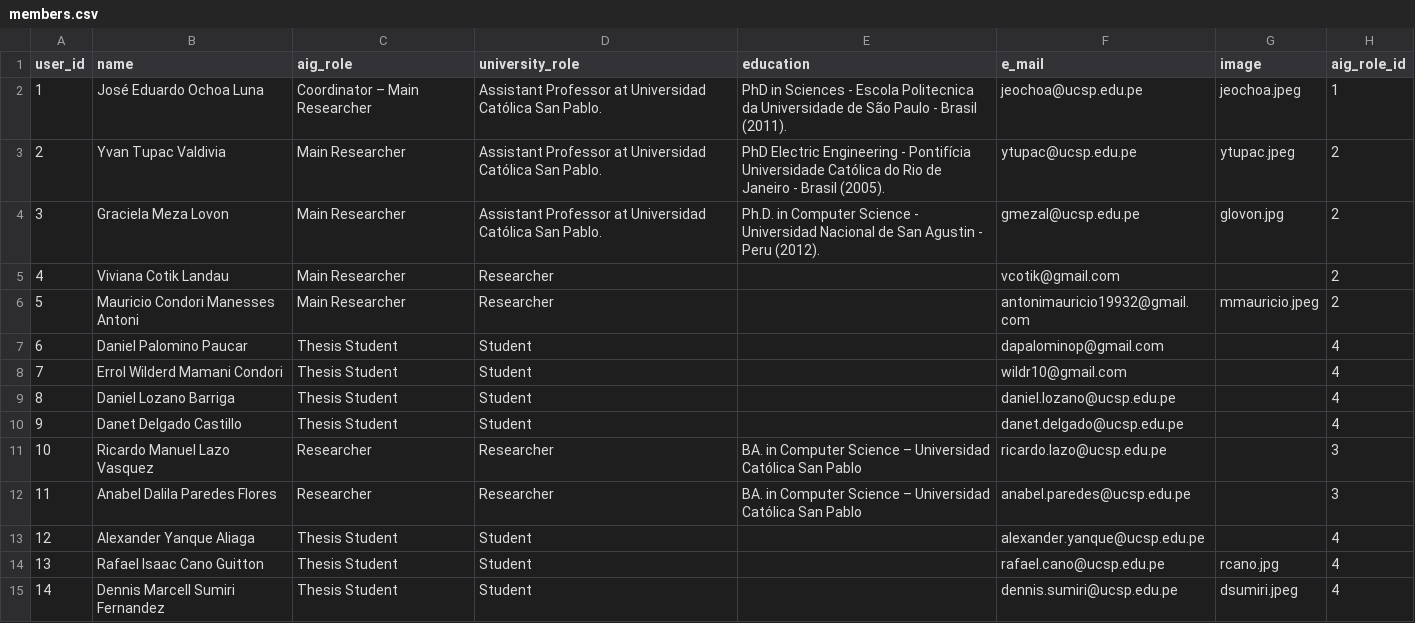
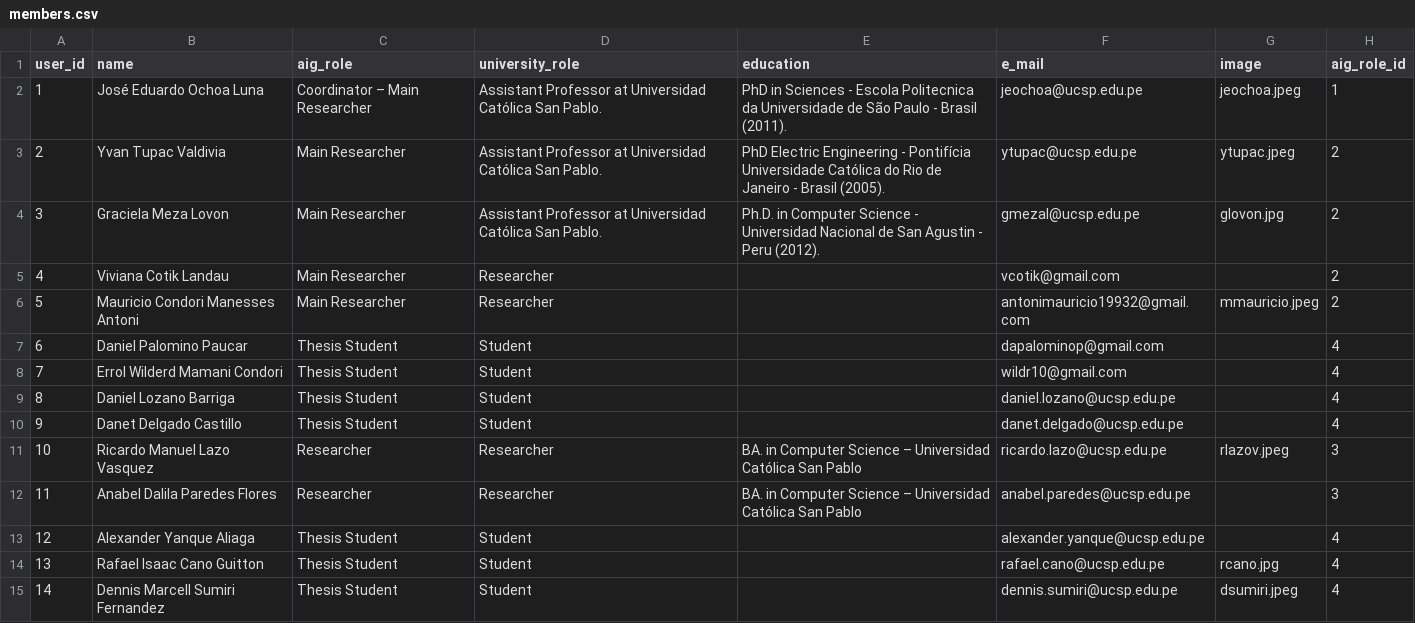
Before and after one commit to TheReverseWasp/aigucsp, a CSV file: data/csvs/members.csv, drawn as a sheet; only a part is shown.

Commit message:
feat: updated members

```diff
--- a/data/csvs/members.csv
+++ b/data/csvs/members.csv
@@ -10,3 +10,3 @@ user_id,name,aig_role,university_role,education,e_mail,image,aig_role_id
 9,Danet Delgado Castillo,Thesis Student,Student,,danet.delgado@ucsp.edu.pe,,4
-10,Ricardo Manuel Lazo Vasquez ,Researcher,Researcher,BA. in Computer Science – Universidad Católica San Pablo,ricardo.lazo@ucsp.edu.pe ,,3
+10,Ricardo Manuel Lazo Vasquez ,Researcher,Researcher,BA. in Computer Science – Universidad Católica San Pablo,ricardo.lazo@ucsp.edu.pe ,rlazov.jpeg,3
 11,Anabel Dalila Paredes Flores,Researcher,Researcher,BA. in Computer Science – Universidad Católica San Pablo,anabel.paredes@ucsp.edu.pe,,3
```
Also changed, not shown: 1 other file.
